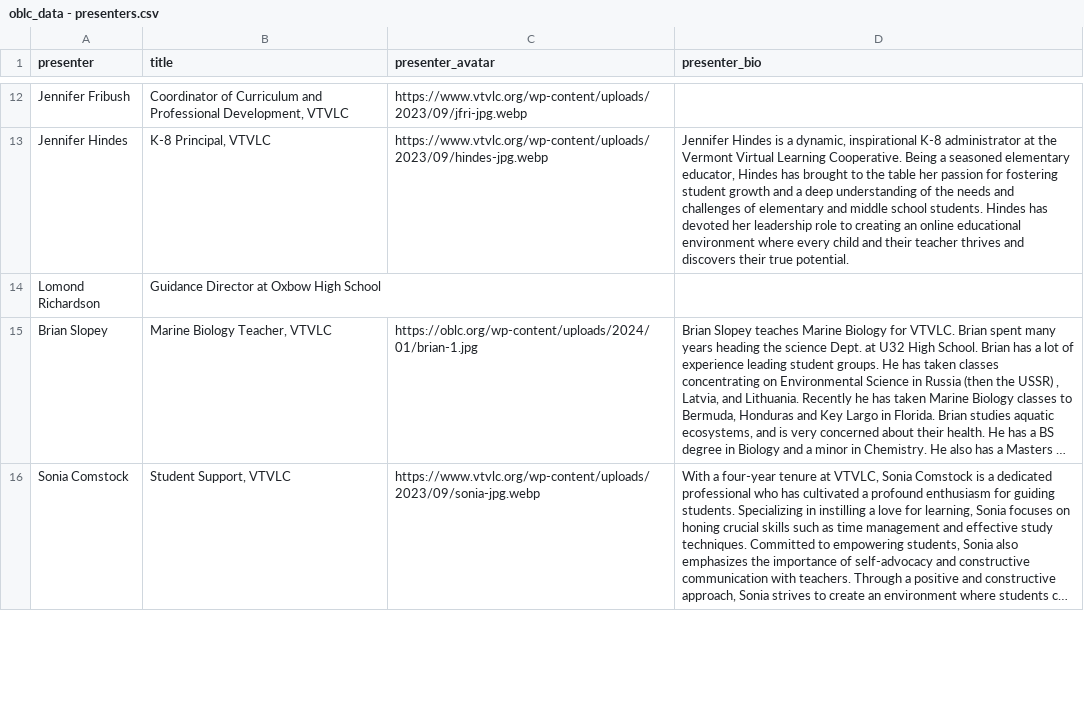
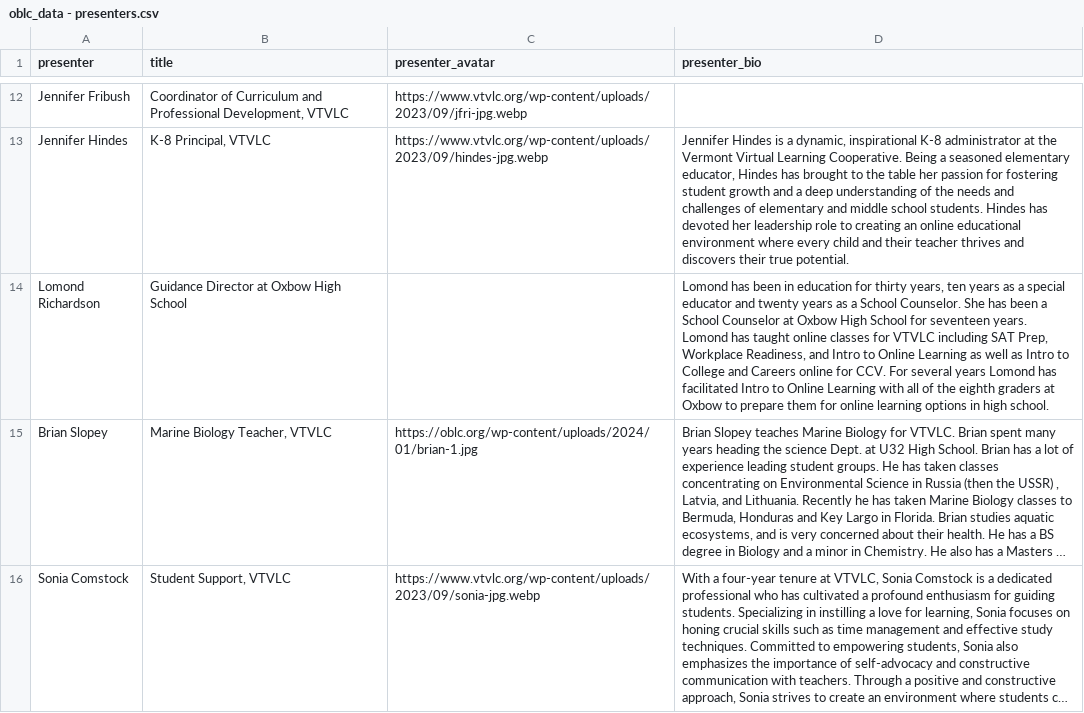
Before and after one commit to kchristensenvtvlc/oblc_sched, a CSV file: api/static/oblc_data - presenters.csv, drawn as a sheet; only a part is shown, gaps mark what is left out; long unchanged cells end in …; the diff names each change by its address in the sheet, - before the commit and + after, or states it on an @@ line.

Commit message:
move room assignments and add presenter bio

```diff
--- a/api/static/oblc_data - presenters.csv
+++ b/api/static/oblc_data - presenters.csv
-D14 (presenter_bio): (empty)
+D14 (presenter_bio): Lomond has been in education for thirty years, ten years as a special educator and twenty years as a School Counselor. She has been a School Counselor at Oxbow High School for seventeen years. Lomond has taught online classes for VTVLC including SAT Prep, Workplace Readiness, and Intro to Online Learning as well as Intro to College and Careers online for CCV. For several years Lomond has facilitated Intro to Online Learning with all of the eighth graders at Oxbow to prepare them for online learning options in high school.
```
Also changed, not shown: api/static/oblc_data - sessions.csv.
